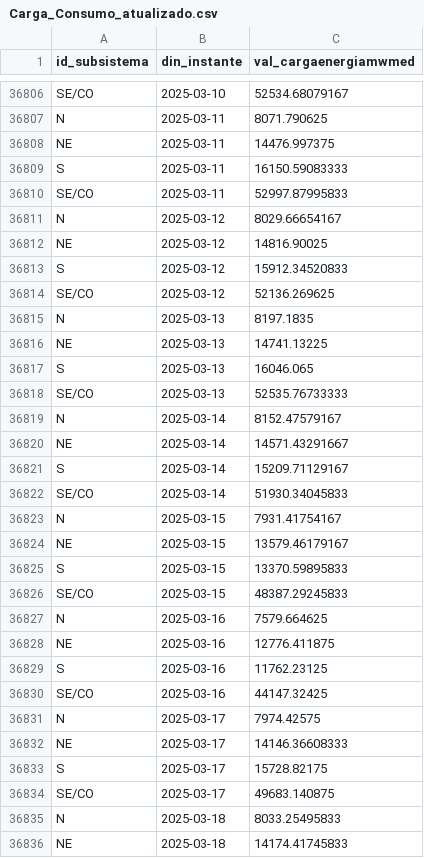
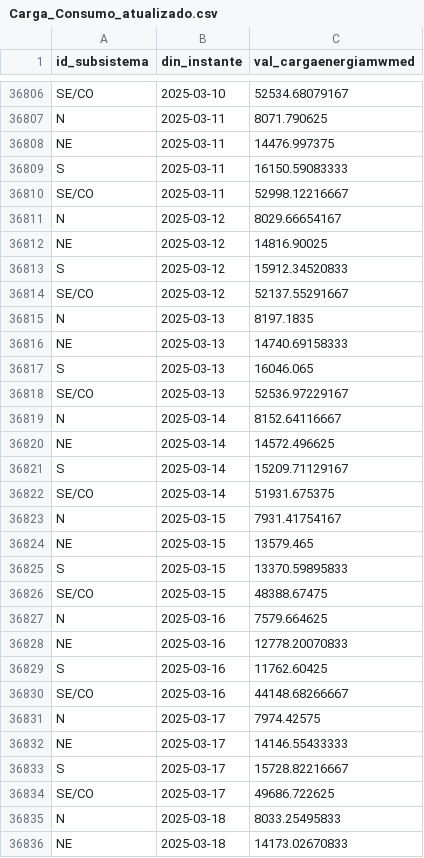
Before and after one commit to valuata/Dashboard, a CSV file: Carga_Consumo_atualizado.csv, drawn as a sheet; only a part is shown, gaps mark what is left out; the diff covers the shown part only.

Commit message:
Update Carga_Consumo

```diff
--- a/Carga_Consumo_atualizado.csv
+++ b/Carga_Consumo_atualizado.csv
@@ -36809,3 +36809,3 @@ NE,2025-03-11,14476.997375
 S,2025-03-11,16150.59083333
-SE/CO,2025-03-11,52997.87995833
+SE/CO,2025-03-11,52998.12216667
 N,2025-03-12,8029.66654167
@@ -36813,24 +36813,24 @@ NE,2025-03-12,14816.90025
 S,2025-03-12,15912.34520833
-SE/CO,2025-03-12,52136.269625
+SE/CO,2025-03-12,52137.55291667
 N,2025-03-13,8197.1835
-NE,2025-03-13,14741.13225
+NE,2025-03-13,14740.69158333
 S,2025-03-13,16046.065
-SE/CO,2025-03-13,52535.76733333
-N,2025-03-14,8152.47579167
-NE,2025-03-14,14571.43291667
+SE/CO,2025-03-13,52536.97229167
+N,2025-03-14,8152.64116667
+NE,2025-03-14,14572.496625
 S,2025-03-14,15209.71129167
-SE/CO,2025-03-14,51930.34045833
+SE/CO,2025-03-14,51931.675375
 N,2025-03-15,7931.41754167
-NE,2025-03-15,13579.46179167
+NE,2025-03-15,13579.465
 S,2025-03-15,13370.59895833
-SE/CO,2025-03-15,48387.29245833
+SE/CO,2025-03-15,48388.67475
 N,2025-03-16,7579.664625
-NE,2025-03-16,12776.411875
-S,2025-03-16,11762.23125
-SE/CO,2025-03-16,44147.32425
+NE,2025-03-16,12778.20070833
+S,2025-03-16,11762.60425
+SE/CO,2025-03-16,44148.68266667
 N,2025-03-17,7974.42575
-NE,2025-03-17,14146.36608333
-S,2025-03-17,15728.82175
-SE/CO,2025-03-17,49683.140875
+NE,2025-03-17,14146.55433333
+S,2025-03-17,15728.82216667
+SE/CO,2025-03-17,49686.722625
 N,2025-03-18,8033.25495833
-NE,2025-03-18,14174.41745833
+NE,2025-03-18,14173.02670833
```
Also changed, not shown: 4 added rows and 2 edited cells elsewhere in this file.
